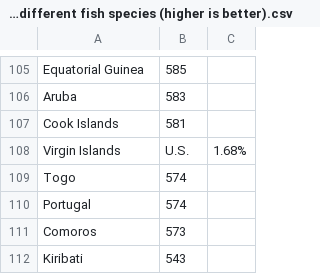
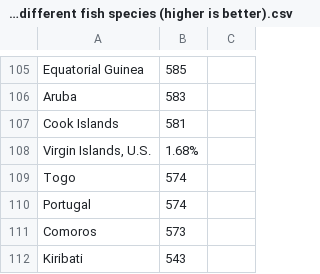
Before and after one commit to geldbogen/The_Geography_Game, a CSV file: data/Number of different fish species (higher is better).csv, drawn as a sheet; only a part is shown, gaps mark what is left out; removed rows and columns are numbered as before the commit, all else as after; the diff names each change by its address in the sheet, - before the commit and + after, or states it on an @@ line.

```diff
--- a/data/Number of different fish species (higher is better).csv
+++ b/data/Number of different fish species (higher is better).csv
-row 108: Virgin Islands | U.S. | 1.68%
+row 108: Virgin Islands, U.S. | 1.68%
```
Also changed, not shown: data/important/country_borders.csv, data/number of different mammal species (higher is better).csv, 5 other files.
